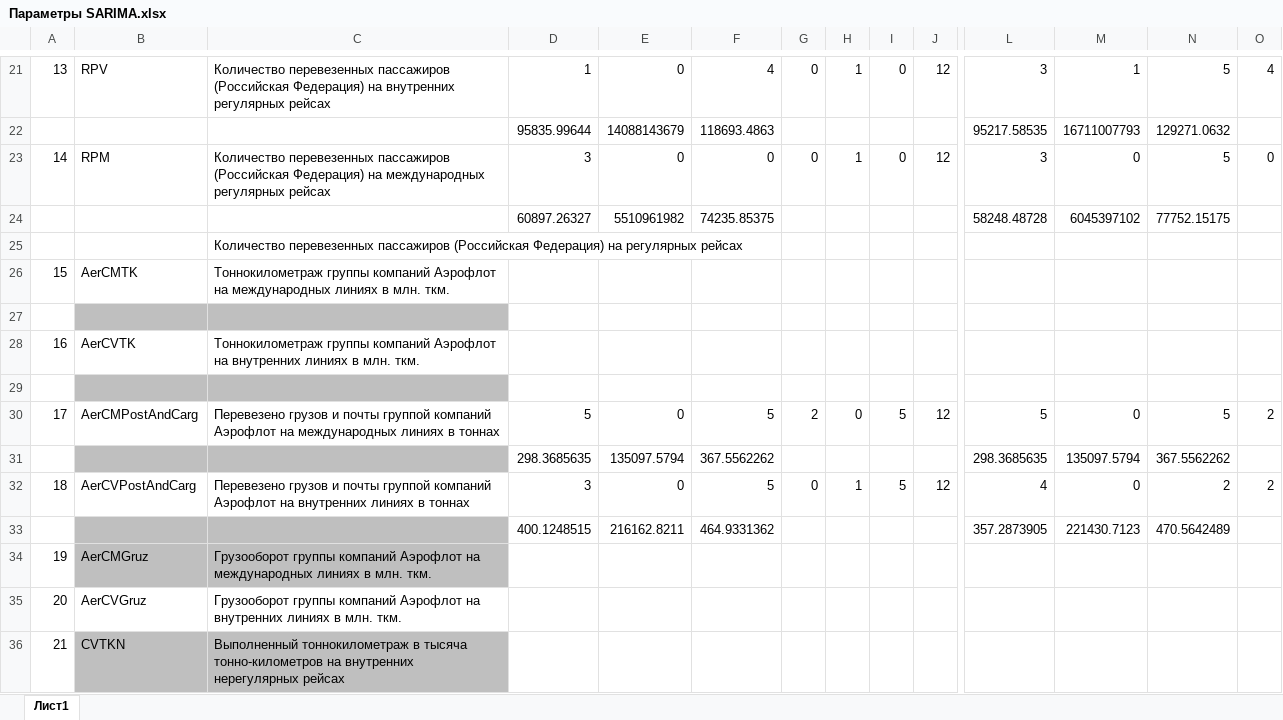
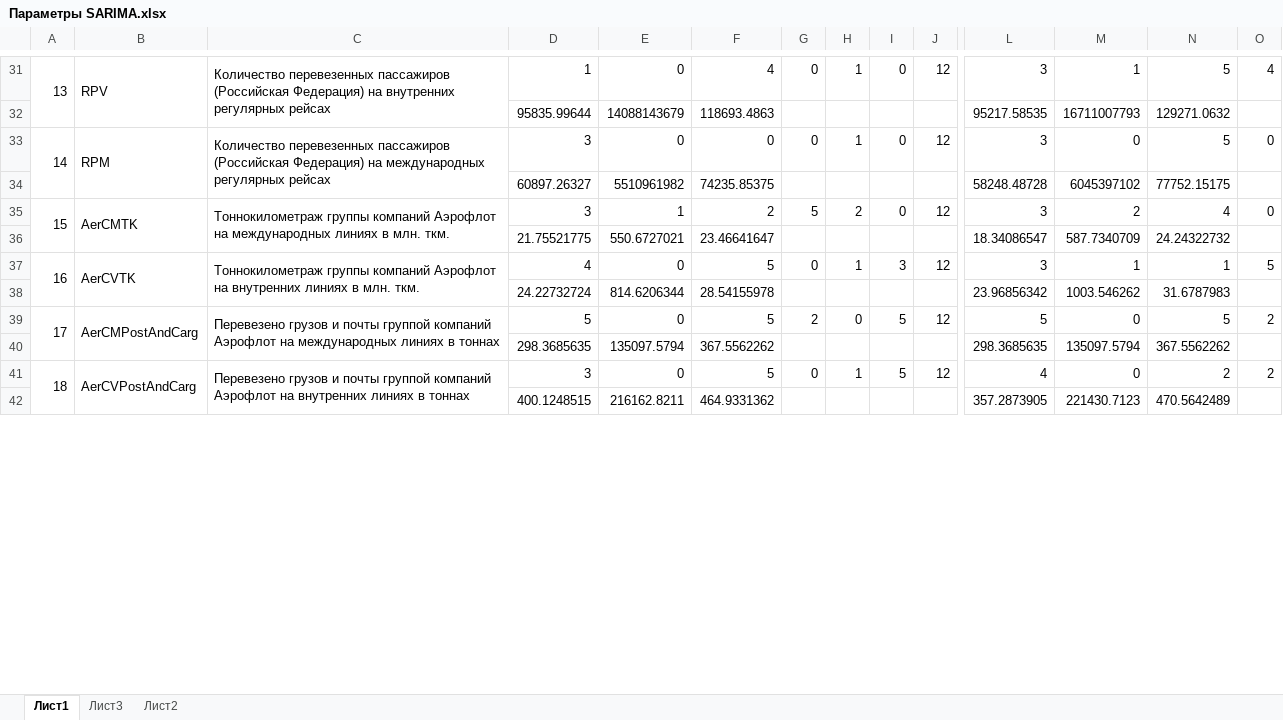
Before and after one commit to kalengul/ACO_Cluster, an Excel workbook: Model/Rosaviation/Параметры SARIMA.xlsx, sheet Лист1, drawn as a sheet; only a part is shown, gaps mark what is left out; values as stored, in another font and other column widths than the file's, no borders; removed rows and columns are numbered as before the commit, all else as after; rows hold the shown columns only; the diff covers the shown part only; the diff names each change by its address in the sheet, - before the commit and + after, or states it on an @@ line.

```diff
--- a/Model/Rosaviation/Параметры SARIMA.xlsx (sheet Лист1)
+++ b/Model/Rosaviation/Параметры SARIMA.xlsx (sheet Лист1)
+sheet tab: Лист3
+sheet tab: Лист2
+A31:A32 merged
+B31:B32 merged
+C31:C32 merged
+A33:A34 merged
+B33:B34 merged
+C33:C34 merged
-row 25:  |  | Количество перевезенных пассажиров (Российская Федерация) на регулярных рейсах
-row 26: 15 | AerCMTK | Тоннокилометраж группы компаний Аэрофлот на международных линиях в млн. ткм.
-row 35: (empty)
+row 35: 15 | AerCMTK | Тоннокилометраж группы компаний Аэрофлот на международных линиях в млн. ткм. | 3 | 1 | 2 | 5 | 2 | 0 | 12 | 3 | 2 | 4 | 0
+A35:A36 merged
-B35:C35 fill: #BFBFBF
+B35:C35 fill: none
+B35:B36 merged
+C35:C36 merged
-row 28: 16 | AerCVTK | Тоннокилометраж группы компаний Аэрофлот на внутренних линиях в млн. ткм.
-B36:C36 fill: #BFBFBF
+B36:C36 fill: none
-row 36: (empty)
+row 36:  |  |  | 21.75521775 | 550.6727021 | 23.46641647 |  |  |  |  | 18.34086547 | 587.7340709 | 24.24322732
+row 37: 16 | AerCVTK | Тоннокилометраж группы компаний Аэрофлот на внутренних линиях в млн. ткм. | 4 | 0 | 5 | 0 | 1 | 3 | 12 | 3 | 1 | 1 | 5
+row 38:  |  |  | 24.22732724 | 814.6206344 | 28.54155978 |  |  |  |  | 23.96856342 | 1003.546262 | 31.6787983
+A39:A40 merged
+B39:B40 merged
+C39:C40 merged
-B40:C40 fill: #BFBFBF
+B40:C40 fill: none
+A41:A42 merged
+B41:B42 merged
+C41:C42 merged
-B42:C42 fill: #BFBFBF
+B42:C42 fill: none
-row 34: 19 | AerCMGruz | Грузооборот группы компаний Аэрофлот на международных линиях в млн. ткм.
-row 35: 20 | AerCVGruz | Грузооборот группы компаний Аэрофлот на внутренних линиях в млн. ткм.
-row 36: 21 | CVTKN | Выполненный тоннокилометраж в тысяча тонно-километров на внутренних нерегулярных рейсах
```
Also changed, not shown: 26 added rows, 12 removed rows, 23 edited cells, cell formats and merged cells elsewhere in this sheet, Rezult/Rosaviation.xlsx, 37 other files.
